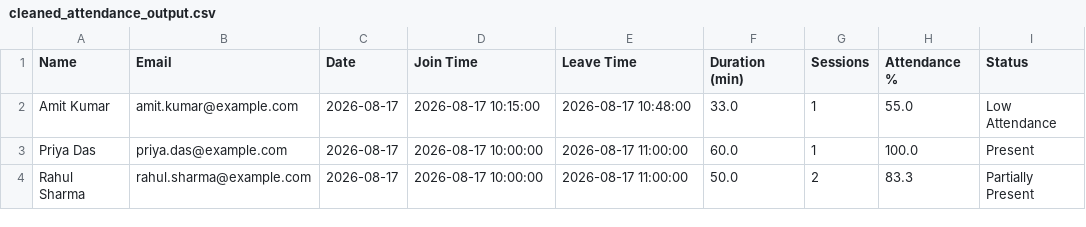
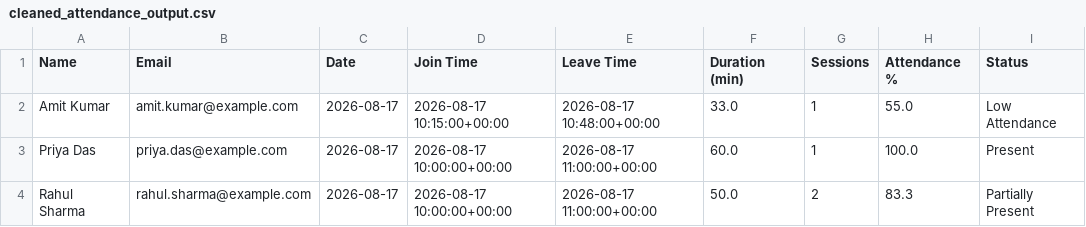
Before and after one commit to ArJiTa11-io/Meeting-Attendance-Tracker, a CSV file: data_processing/cleaned_attendance_output.csv, drawn as a sheet.

```diff
--- a/data_processing/cleaned_attendance_output.csv
+++ b/data_processing/cleaned_attendance_output.csv
@@ -1,4 +1,4 @@
 Name,Email,Date,Join Time,Leave Time,Duration (min),Sessions,Attendance %,Status
-Amit Kumar,amit.kumar@example.com,2026-08-17,2026-08-17 10:15:00,2026-08-17 10:48:00,33.0,1,55.0,Low Attendance
-Priya Das,priya.das@example.com,2026-08-17,2026-08-17 10:00:00,2026-08-17 11:00:00,60.0,1,100.0,Present
-Rahul Sharma,rahul.sharma@example.com,2026-08-17,2026-08-17 10:00:00,2026-08-17 11:00:00,50.0,2,83.3,Partially Present
+Amit Kumar,amit.kumar@example.com,2026-08-17,2026-08-17 10:15:00+00:00,2026-08-17 10:48:00+00:00,33.0,1,55.0,Low Attendance
+Priya Das,priya.das@example.com,2026-08-17,2026-08-17 10:00:00+00:00,2026-08-17 11:00:00+00:00,60.0,1,100.0,Present
+Rahul Sharma,rahul.sharma@example.com,2026-08-17,2026-08-17 10:00:00+00:00,2026-08-17 11:00:00+00:00,50.0,2,83.3,Partially Present
```
Also changed, not shown: 8 other files.
